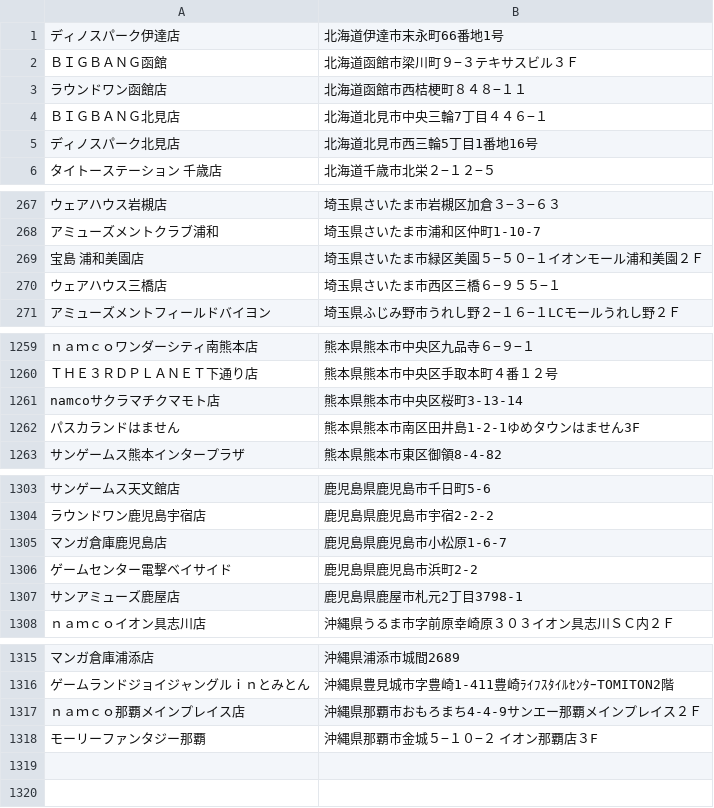
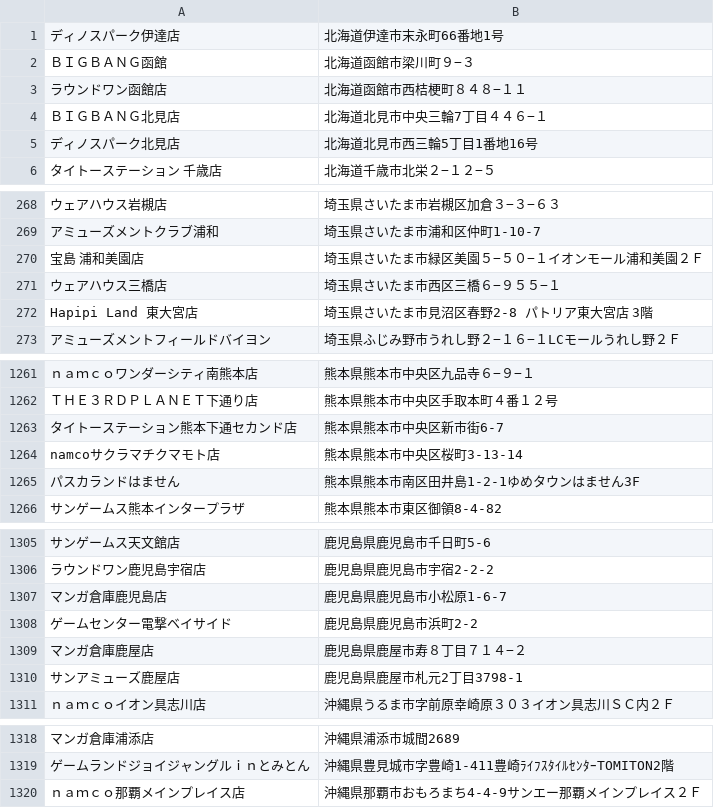
Before and after one commit to cider68760155/chunithm-location, a CSV file: location.csv, drawn as a sheet; only a part is shown, gaps mark what is left out; removed rows and columns are numbered as before the commit, all else as after; the diff covers the shown part only; the diff names each change by its address in the sheet, - before the commit and + after, or states it on an @@ line.

```diff
--- a/location.csv
+++ b/location.csv
-B2: 北海道函館市梁川町９−３テキサスビル３Ｆ
+B2: 北海道函館市梁川町９−３
+row 272: Hapipi Land 東大宮店 | 埼玉県さいたま市見沼区春野2-8 パトリア東大宮店 3階
+row 1263: タイトーステーション熊本下通セカンド店 | 熊本県熊本市中央区新市街6-7
+row 1309: マンガ倉庫鹿屋店 | 鹿児島県鹿屋市寿８丁目７１４−２
-row 1318: モーリーファンタジー那覇 | 沖縄県那覇市金城５−１０−２ イオン那覇店３F
```
Also changed, not shown: 4 added rows, 4 removed rows and 7 edited cells elsewhere in this file, 1 other file.
